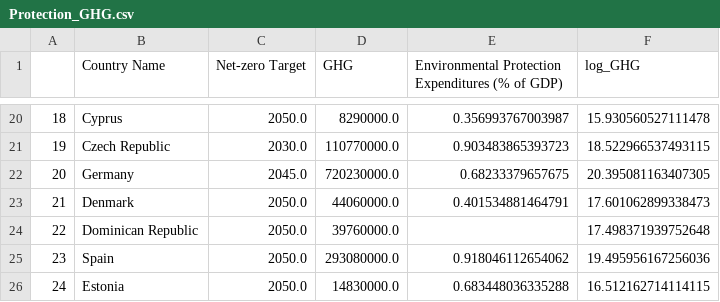
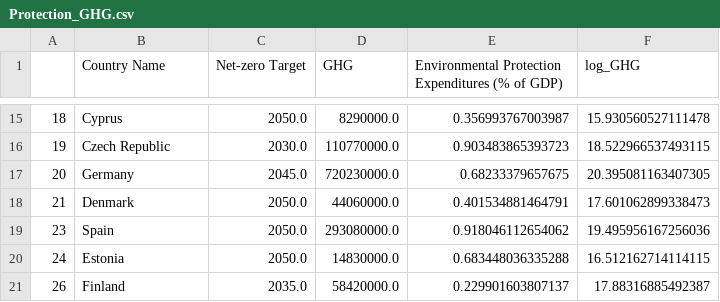
Before and after one commit to jameseconnolly/jameseconnolly.github.io, a CSV file: Protection_GHG.csv, drawn as a sheet; only a part is shown, gaps mark what is left out; the shorter side is filled out with more unchanged rows; the diff covers the shown part only; the diff names each change by its address in the sheet, - before the commit and + after, or states it on an @@ line.

```diff
--- a/Protection_GHG.csv
+++ b/Protection_GHG.csv
-row 24: 22 | Dominican Republic | 2050.0 | 39760000.0 |  | 17.498371939752648
```
Also changed, not shown: 39 removed rows elsewhere in this file.
